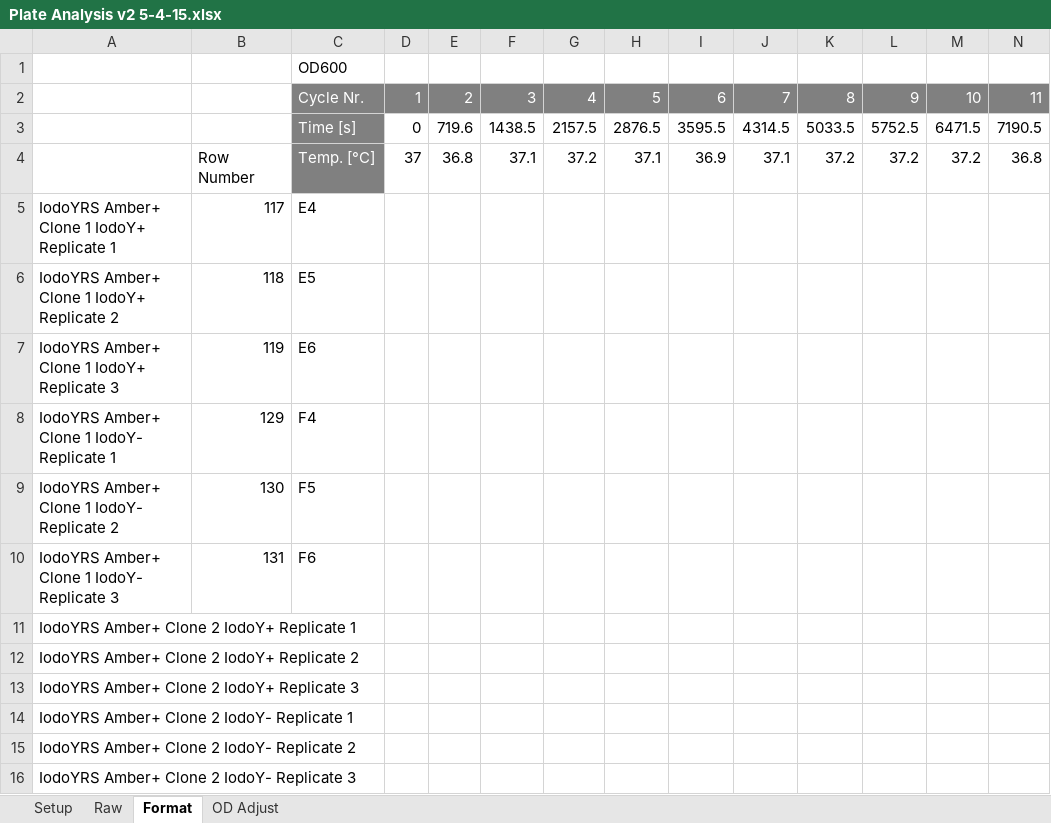
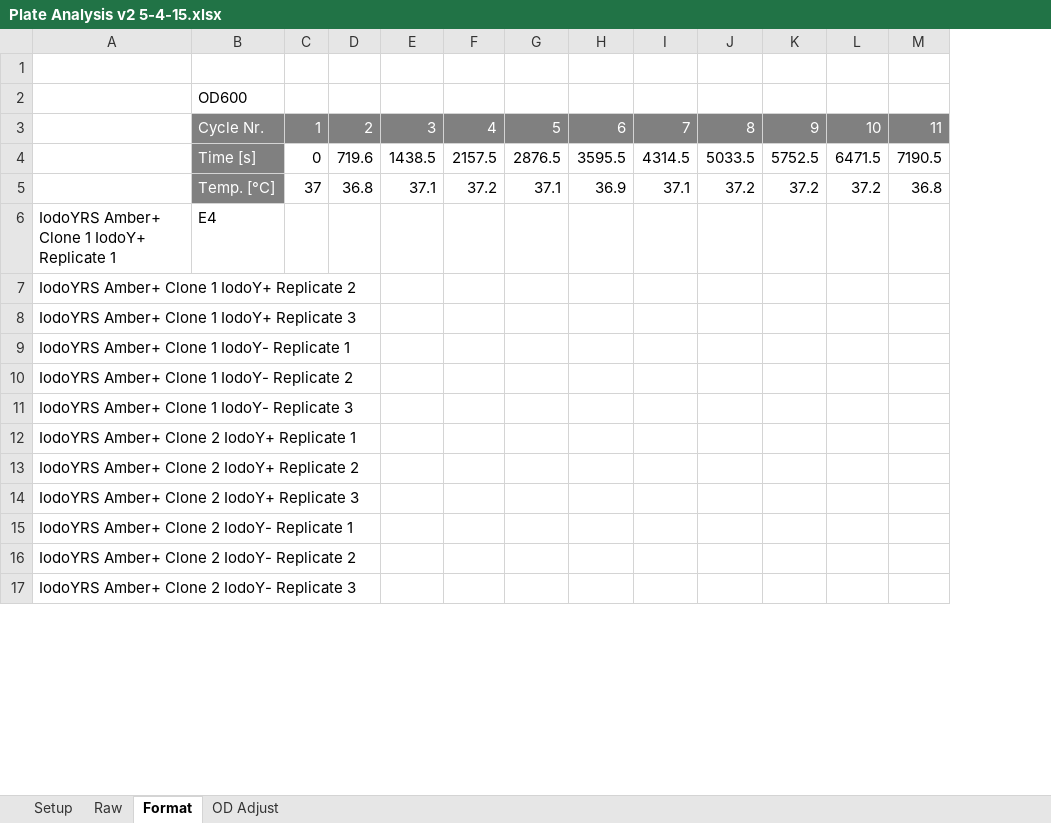
Before and after one commit to barricklab/barricklab, an Excel workbook: Plate Analysis v2 5-4-15.xlsx, sheet Format, drawn as a sheet; only a part is shown; values as stored, in another font and other column widths than the file's, no borders; removed rows and columns are numbered as before the commit, all else as after; rows hold the shown columns only; the diff names each change by its address in the sheet, - before the commit and + after, or states it on an @@ line.

```diff
--- a/Plate Analysis v2 5-4-15.xlsx (sheet Format)
+++ b/Plate Analysis v2 5-4-15.xlsx (sheet Format)
-column B, rows 4-10: Row Number | 117 | 118 | 119 | 129 | 130 | 131
+row 1: (empty)
-B7: E5
+B7: (empty)
-B8: E6
+B8: (empty)
-B9: F4
+B9: (empty)
-B10: F5
+B10: (empty)
-B11: F6
+B11: (empty)
```
Also changed, not shown: formulas that keep their value, 22 other files.
